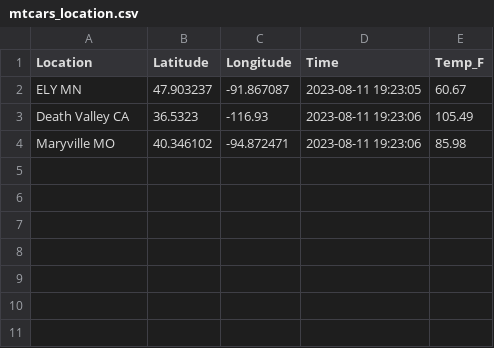
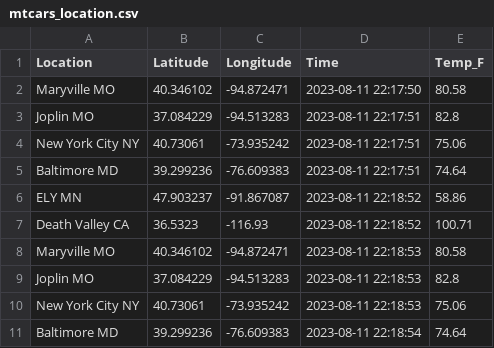
Before and after one commit to accoffin12/cintel-05-live-updates, a CSV file: data/mtcars_location.csv, drawn as a sheet.

```diff
--- a/data/mtcars_location.csv
+++ b/data/mtcars_location.csv
@@ -1,4 +1,11 @@
 Location,Latitude,Longitude,Time,Temp_F
-ELY MN,47.903237,-91.867087,2023-08-11 19:23:05,60.67
-Death Valley CA,36.5323,-116.93,2023-08-11 19:23:06,105.49
-Maryville MO,40.346102,-94.872471,2023-08-11 19:23:06,85.98
+Maryville MO,40.346102,-94.872471,2023-08-11 22:17:50,80.58
+Joplin MO,37.084229,-94.513283,2023-08-11 22:17:51,82.8
+New York City NY,40.73061,-73.935242,2023-08-11 22:17:51,75.06
+Baltimore MD,39.299236,-76.609383,2023-08-11 22:17:51,74.64
+ELY MN,47.903237,-91.867087,2023-08-11 22:18:52,58.86
+Death Valley CA,36.5323,-116.93,2023-08-11 22:18:52,100.71
+Maryville MO,40.346102,-94.872471,2023-08-11 22:18:53,80.58
+Joplin MO,37.084229,-94.513283,2023-08-11 22:18:53,82.8
+New York City NY,40.73061,-73.935242,2023-08-11 22:18:53,75.06
+Baltimore MD,39.299236,-76.609383,2023-08-11 22:18:54,74.64
```
Also changed, not shown: data/mtcars_stock.csv, 9 other files.
